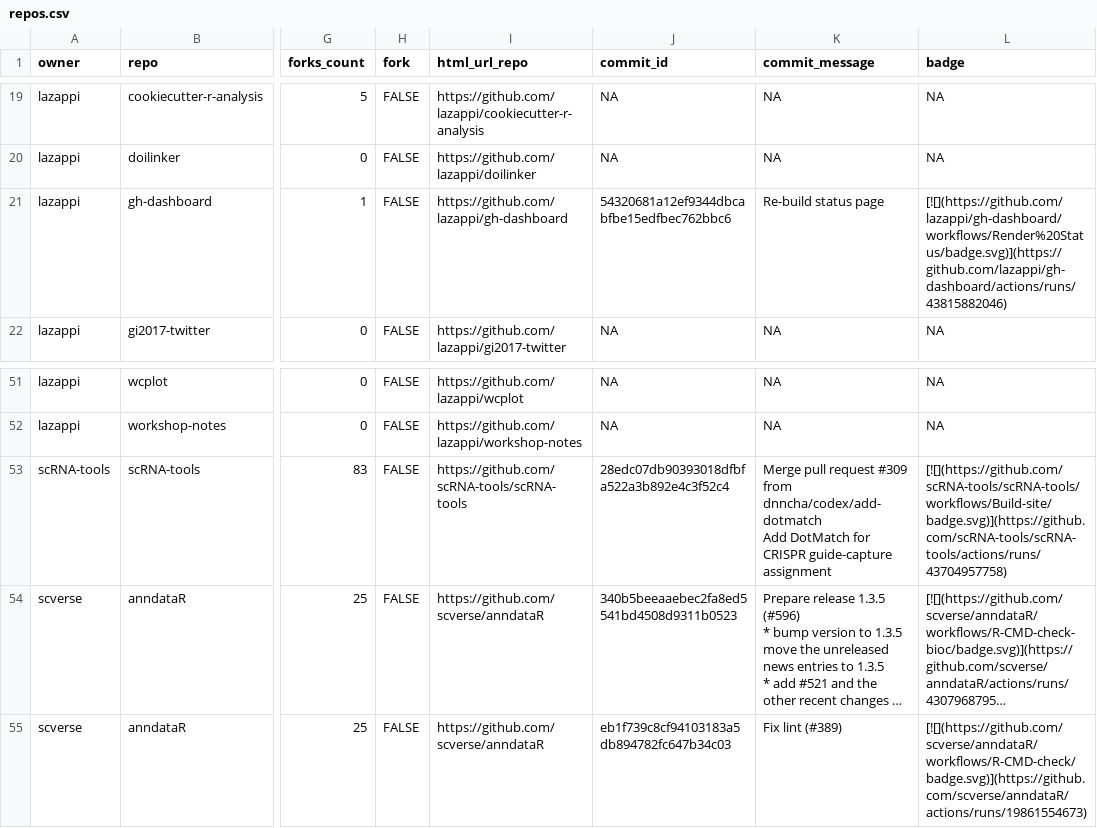
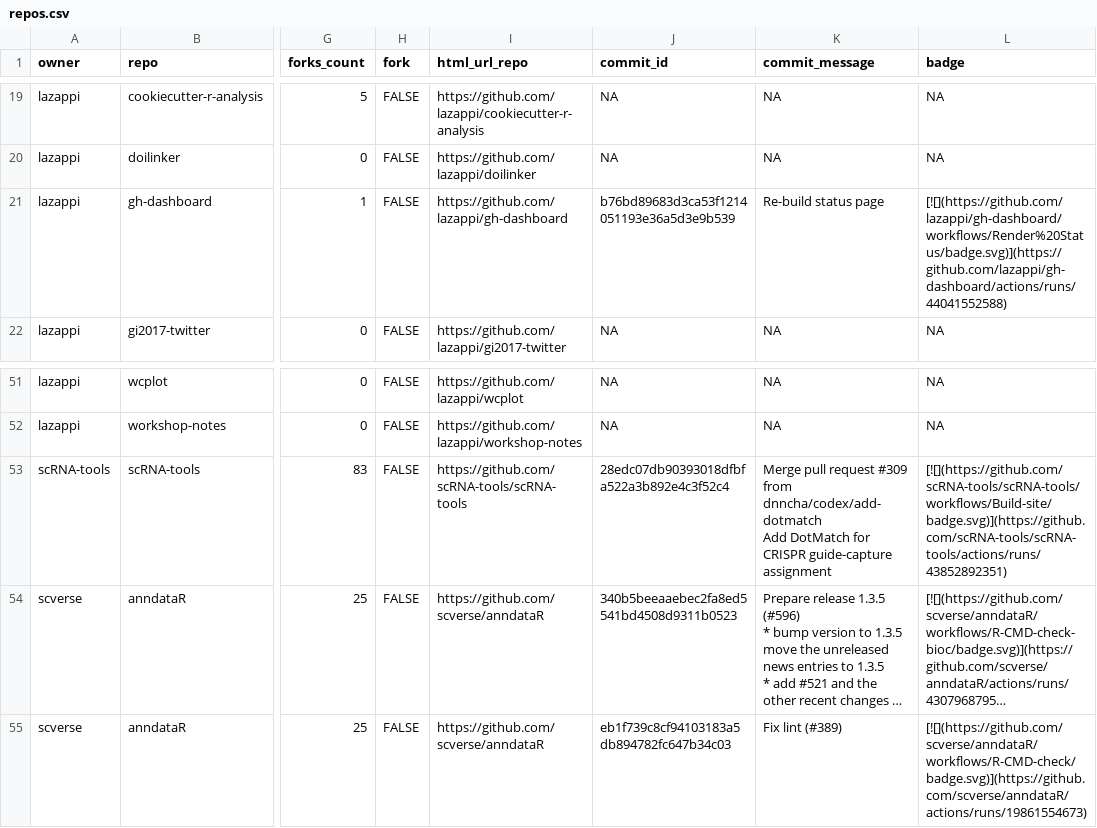
Before and after one commit to lazappi/gh-dashboard, a CSV file: repos.csv, drawn as a sheet; only a part is shown, gaps mark what is left out; long unchanged cells end in …; the diff names each change by its address in the sheet, - before the commit and + after, or states it on an @@ line.

```diff
--- a/repos.csv
+++ b/repos.csv
-J21 (commit_id): 54320681a12ef9344dbcabfbe15edfbec762bbc6
+J21 (commit_id): b76bd89683d3ca53f1214051193e36a5d3e9b539
-L21 (badge): [![](https://github.com/lazappi/gh-dashboard/workflows/Render%20Status/badge.svg)](https://github.com/lazappi/gh-dashboard/actions/runs/43815882046)
+L21 (badge): [![](https://github.com/lazappi/gh-dashboard/workflows/Render%20Status/badge.svg)](https://github.com/lazappi/gh-dashboard/actions/runs/44041552588)
-L53 (badge): [![](https://github.com/scRNA-tools/scRNA-tools/workflows/Build-site/badge.svg)](https://github.com/scRNA-tools/scRNA-tools/actions/runs/43704957758)
+L53 (badge): [![](https://github.com/scRNA-tools/scRNA-tools/workflows/Build-site/badge.svg)](https://github.com/scRNA-tools/scRNA-tools/actions/runs/43852892351)
```
Also changed, not shown: 1 other file.
